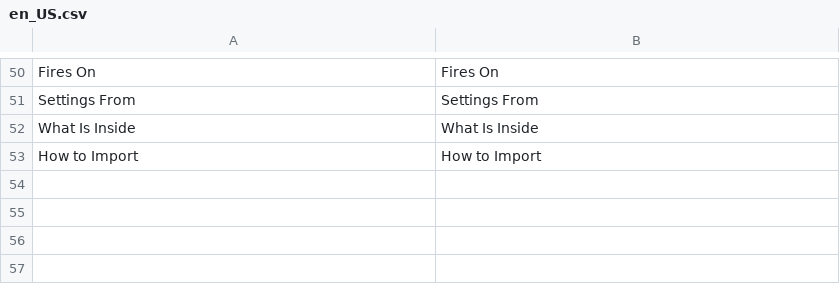
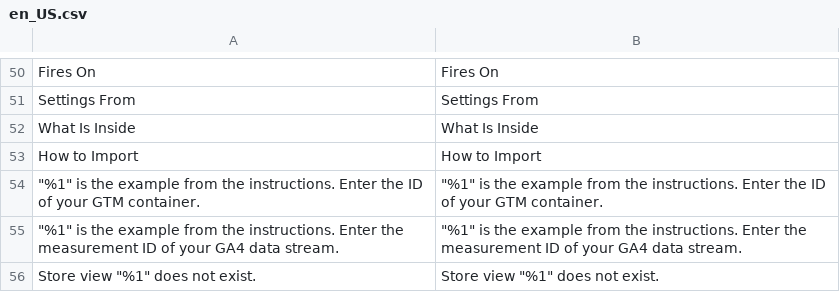
Before and after one commit to commercegears/module-ga4-gtm, a CSV file: i18n/en_US.csv, drawn as a sheet; only a part is shown, gaps mark what is left out; the diff names each change by its address in the sheet, - before the commit and + after, or states it on an @@ line.

Commit message:
Unknown store view in the GTM export is an error, placeholder IDs refused, settings validation (1.2.3)

```diff
--- a/i18n/en_US.csv
+++ b/i18n/en_US.csv
+row 54: "%1" is the example from the instructions. Enter the ID of your GTM container. | "%1" is the example from the instructions. Enter the ID of your GTM container.
+row 55: "%1" is the example from the instructions. Enter the measurement ID of your GA4 data stream. | "%1" is the example from the instructions. Enter the measurement ID of your GA4 data stream.
+row 56: Store view "%1" does not exist. | Store view "%1" does not exist.
```
Also changed, not shown: 9 other files.
